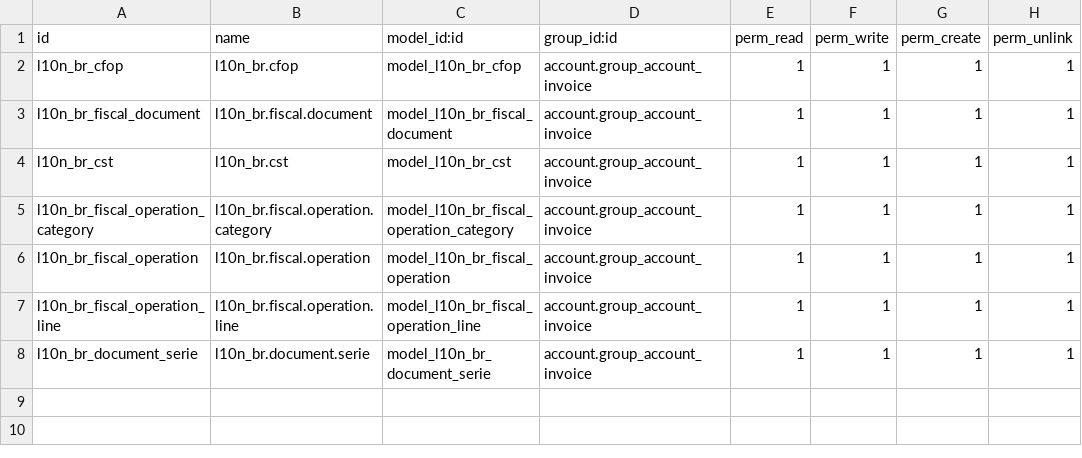
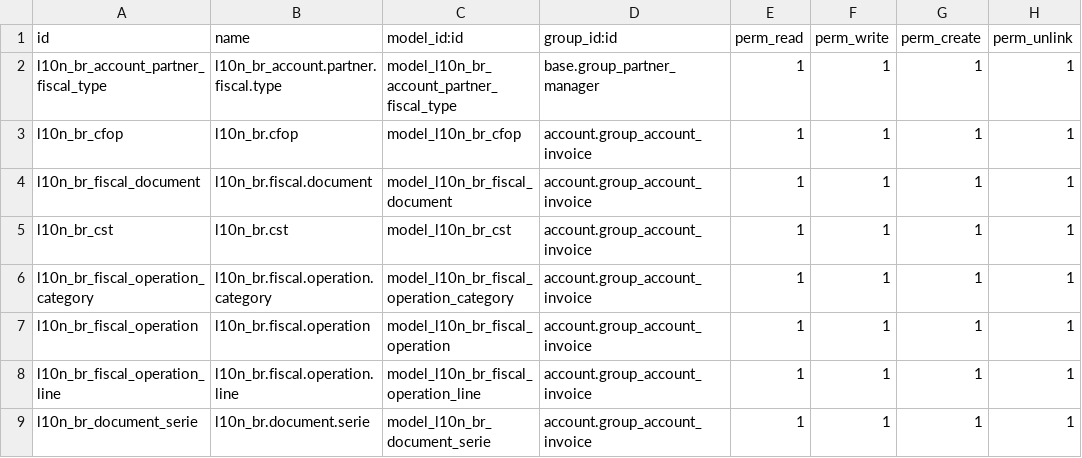
Before and after one commit to mxslnx/l10n_br, a CSV file: l10n_br_account/security/ir.model.access.csv, drawn as a sheet.

Commit message:
[REF] fixed l10n_br_base names, installation works, sounds great!

```diff
--- a/l10n_br_account/security/ir.model.access.csv
+++ b/l10n_br_account/security/ir.model.access.csv
@@ -1,2 +1,3 @@
 "id","name","model_id:id","group_id:id","perm_read","perm_write","perm_create","perm_unlink"
+"l10n_br_account_partner_fiscal_type","l10n_br_account.partner.fiscal.type","model_l10n_br_account_partner_fiscal_type","base.group_partner_manager",1,1,1,1
 "l10n_br_cfop","l10n_br.cfop","model_l10n_br_cfop","account.group_account_invoice",1,1,1,1
```
Also changed, not shown: l10n_br_base/security/ir.model.access.csv, 1 other file.
